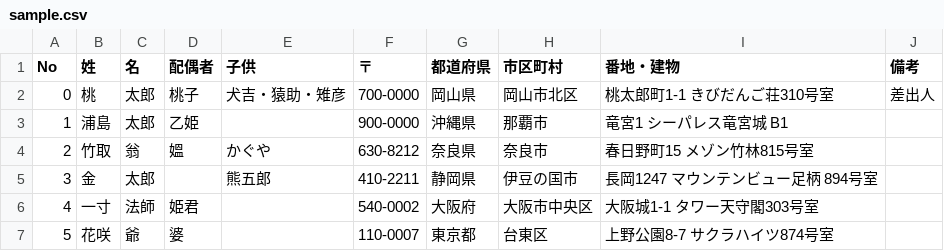
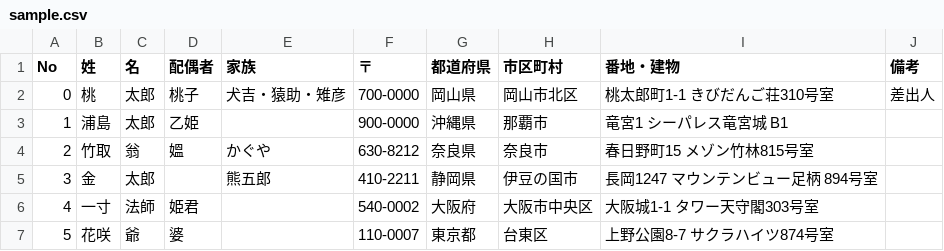
Before and after one commit to tecolicom/nenga-print, a CSV file: sample.csv, drawn as a sheet.

```diff
--- a/sample.csv
+++ b/sample.csv
@@ -1,2 +1,2 @@
-No,姓,名,配偶者,子供,〒,都道府県,市区町村,番地・建物,備考
+No,姓,名,配偶者,家族,〒,都道府県,市区町村,番地・建物,備考
 0,桃,太郎,桃子,犬吉・猿助・雉彦,700-0000,岡山県,岡山市北区,桃太郎町1-1 きびだんご荘310号室,差出人
```
Also changed, not shown: 2 other files.
